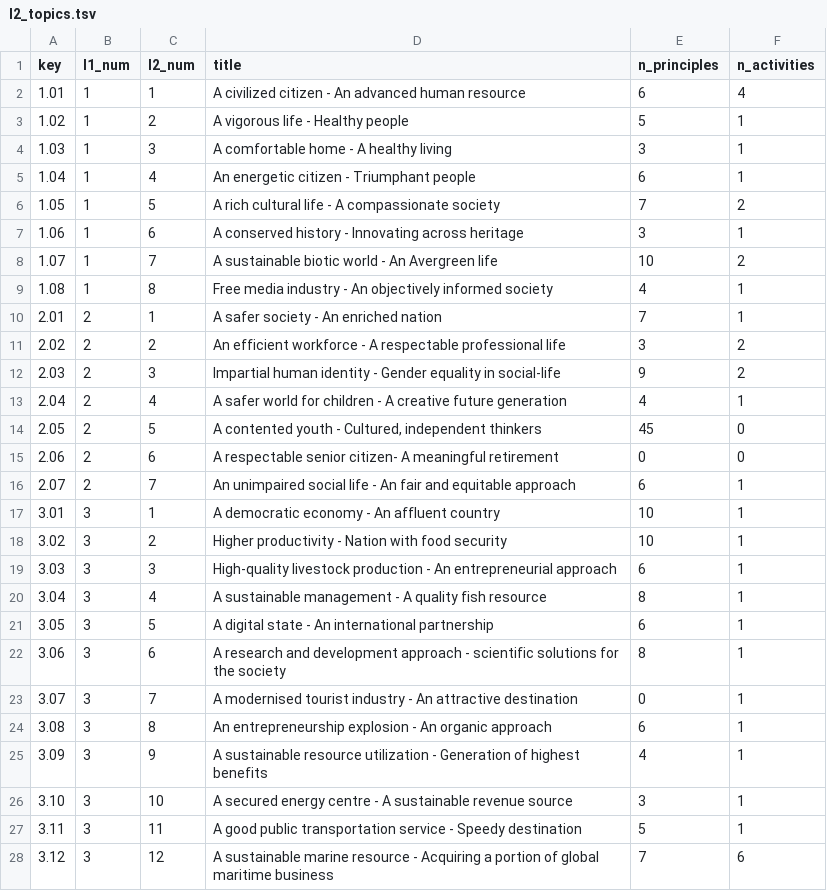
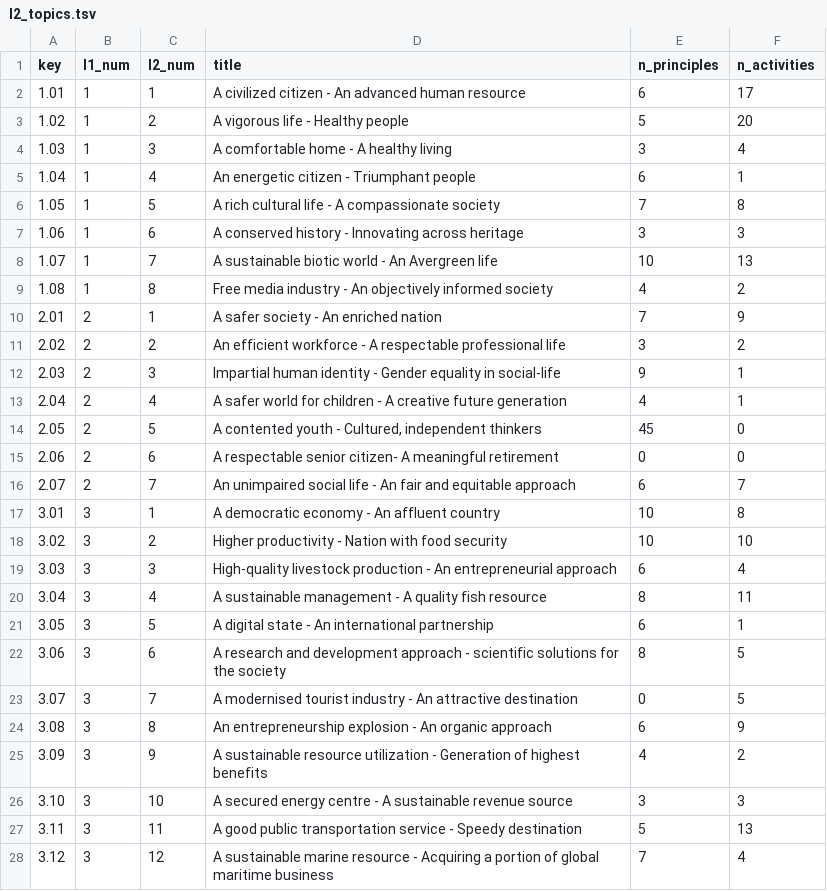
Before and after one commit to nuuuwan/manifesto_monitoring, a TSV file: data/manifestos/tables/l2_topics.tsv, drawn as a sheet; only a part is shown; the diff covers the shown part only.

```diff
--- a/data/manifestos/tables/l2_topics.tsv
+++ b/data/manifestos/tables/l2_topics.tsv
@@ -1,13 +1,13 @@
 key	l1_num	l2_num	title	n_principles	n_activities
-1.01	1	1	A civilized citizen - An advanced human resource	6	4
-1.02	1	2	A vigorous life - Healthy people	5	1
-1.03	1	3	A comfortable home - A healthy living	3	1
+1.01	1	1	A civilized citizen - An advanced human resource	6	17
+1.02	1	2	A vigorous life - Healthy people	5	20
+1.03	1	3	A comfortable home - A healthy living	3	4
 1.04	1	4	An energetic citizen - Triumphant people	6	1
-1.05	1	5	A rich cultural life - A compassionate society	7	2
-1.06	1	6	A conserved history - Innovating across heritage	3	1
-1.07	1	7	A sustainable biotic world - An Avergreen life	10	2
-1.08	1	8	Free media industry - An objectively informed society	4	1
-2.01	2	1	A safer society - An enriched nation	7	1
+1.05	1	5	A rich cultural life - A compassionate society	7	8
+1.06	1	6	A conserved history - Innovating across heritage	3	3
+1.07	1	7	A sustainable biotic world - An Avergreen life	10	13
+1.08	1	8	Free media industry - An objectively informed society	4	2
+2.01	2	1	A safer society - An enriched nation	7	9
 2.02	2	2	An efficient workforce - A respectable professional life	3	2
-2.03	2	3	Impartial human identity - Gender equality in social-life	9	2
+2.03	2	3	Impartial human identity - Gender equality in social-life	9	1
 2.04	2	4	A safer world for children - A creative future generation	4	1
@@ -15,14 +15,14 @@ key	l1_num	l2_num	title	n_principles	n_activities
 2.06	2	6	A respectable senior citizen- A meaningful retirement	0	0
-2.07	2	7	An unimpaired social life - An fair and equitable approach	6	1
-3.01	3	1	A democratic economy - An affluent country	10	1
-3.02	3	2	Higher productivity - Nation with food security	10	1
-3.03	3	3	High-quality livestock production - An entrepreneurial approach	6	1
-3.04	3	4	A sustainable management - A quality fish resource	8	1
+2.07	2	7	An unimpaired social life - An fair and equitable approach	6	7
+3.01	3	1	A democratic economy - An affluent country	10	8
+3.02	3	2	Higher productivity - Nation with food security	10	10
+3.03	3	3	High-quality livestock production - An entrepreneurial approach	6	4
+3.04	3	4	A sustainable management - A quality fish resource	8	11
 3.05	3	5	A digital state - An international partnership	6	1
-3.06	3	6	A research and development approach - scientific solutions for the society	8	1
-3.07	3	7	A modernised tourist industry - An attractive destination	0	1
-3.08	3	8	An entrepreneurship explosion - An organic approach	6	1
-3.09	3	9	A sustainable resource utilization - Generation of highest benefits	4	1
-3.10	3	10	A secured energy centre - A sustainable revenue source	3	1
-3.11	3	11	A good public transportation service - Speedy destination	5	1
-3.12	3	12	A sustainable marine resource - Acquiring a portion of global maritime business	7	6
+3.06	3	6	A research and development approach - scientific solutions for the society	8	5
+3.07	3	7	A modernised tourist industry - An attractive destination	0	5
+3.08	3	8	An entrepreneurship explosion - An organic approach	6	9
+3.09	3	9	A sustainable resource utilization - Generation of highest benefits	4	2
+3.10	3	10	A secured energy centre - A sustainable revenue source	3	3
+3.11	3	11	A good public transportation service - Speedy destination	5	13
+3.12	3	12	A sustainable marine resource - Acquiring a portion of global maritime business	7	4
```
Also changed, not shown: 9 edited cells elsewhere in this file, data/manifestos/tables/activity_items.tsv, 6 other files.
